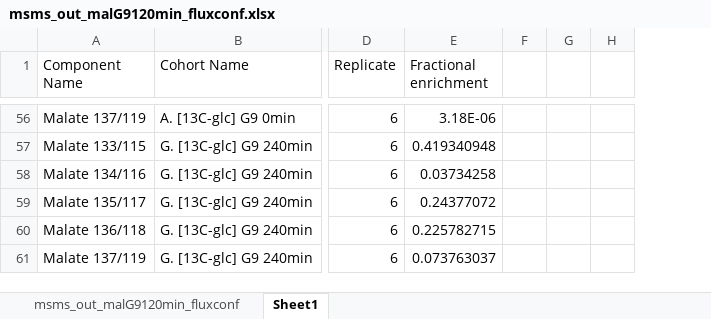
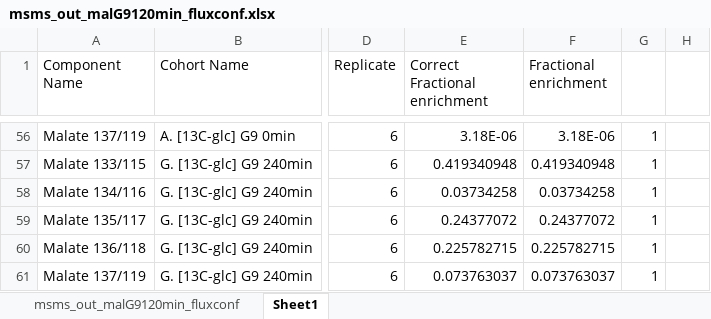
Before and after one commit to ElucidataInc/NA_Correction, an Excel workbook: Demo/msms_out_malG9120min_fluxconf.xlsx, sheet Sheet1, drawn as a sheet; only a part is shown, gaps mark what is left out; values as stored, in another font and other column widths than the file's, no borders; charts and pictures not drawn; removed rows and columns are numbered as before the commit, all else as after; the diff covers the shown part only; the diff names each change by its address in the sheet, - before the commit and + after, or states it on an @@ line.

```diff
--- a/Demo/msms_out_malG9120min_fluxconf.xlsx (sheet Sheet1)
+++ b/Demo/msms_out_malG9120min_fluxconf.xlsx (sheet Sheet1)
+column E (Correct Fractional enrichment), rows 56-61: 3.18E-06 | 0.419340948 | 0.03734258 | 0.24377072 | 0.225782715 | 0.073763037
-column F, empty
-G56:G61: (empty)
+G56:G61: 1
```
Also changed, not shown: 54 edited cells elsewhere in this sheet, 2 other files.
